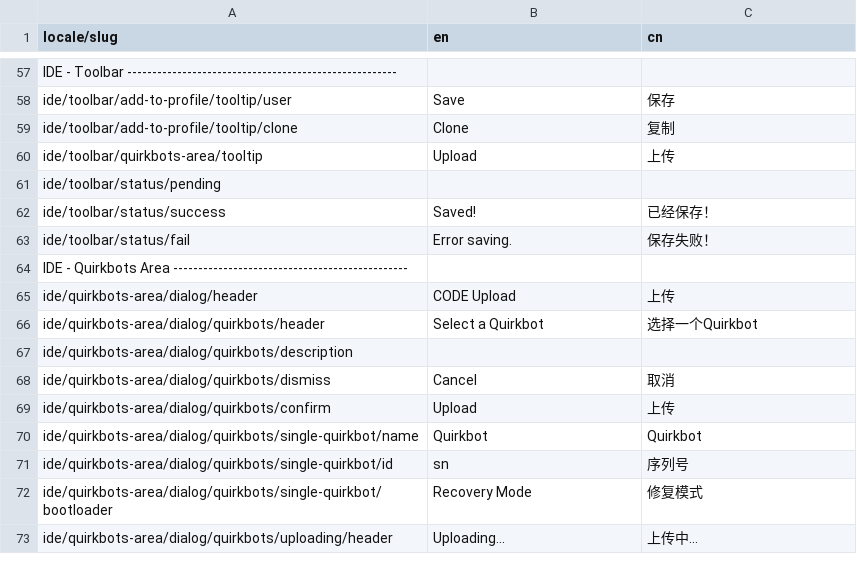
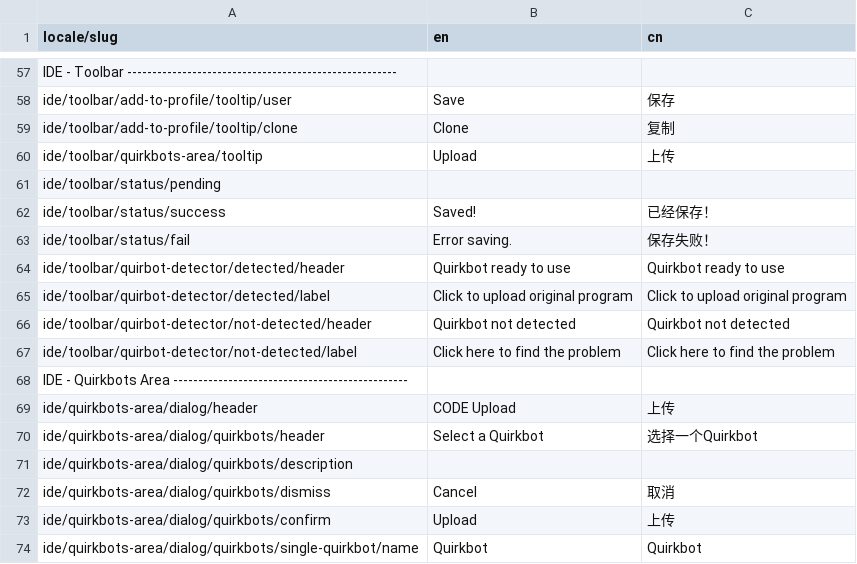
Before and after one commit to Quirkbot/QuirkbotCODE, a CSV file: src/data/strings/master.csv, drawn as a sheet; only a part is shown, gaps mark what is left out; the shorter side is filled out with more unchanged rows; the diff names each change by its address in the sheet, - before the commit and + after, or states it on an @@ line.

Commit message:
Added copy for Quirkbot detector

```diff
--- a/src/data/strings/master.csv
+++ b/src/data/strings/master.csv
+row 64: ide/toolbar/quirbot-detector/detected/header | Quirkbot ready to use | Quirkbot ready to use
+row 65: ide/toolbar/quirbot-detector/detected/label | Click to upload original program | Click to upload original program
+row 66: ide/toolbar/quirbot-detector/not-detected/header | Quirkbot not detected | Quirkbot not detected
+row 67: ide/toolbar/quirbot-detector/not-detected/label | Click here to find the problem | Click here to find the problem
```
Also changed, not shown: 2 other files.
